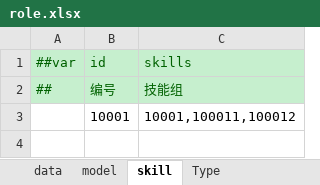
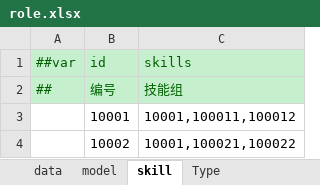
Before and after one commit to jrainstar/wecs, an Excel workbook: Shared/Configs/Datas/gameplay/role.xlsx, sheet skill, drawn as a sheet; values as stored, in another font and other column widths than the file's, no borders; the diff names each change by its address in the sheet, - before the commit and + after, or states it on an @@ line.

```diff
--- a/Shared/Configs/Datas/gameplay/role.xlsx (sheet skill)
+++ b/Shared/Configs/Datas/gameplay/role.xlsx (sheet skill)
+row 4:  | 10002 | 10001,100021,100022
```
Also changed, not shown: sheet model, sheet data, 8 other files.
